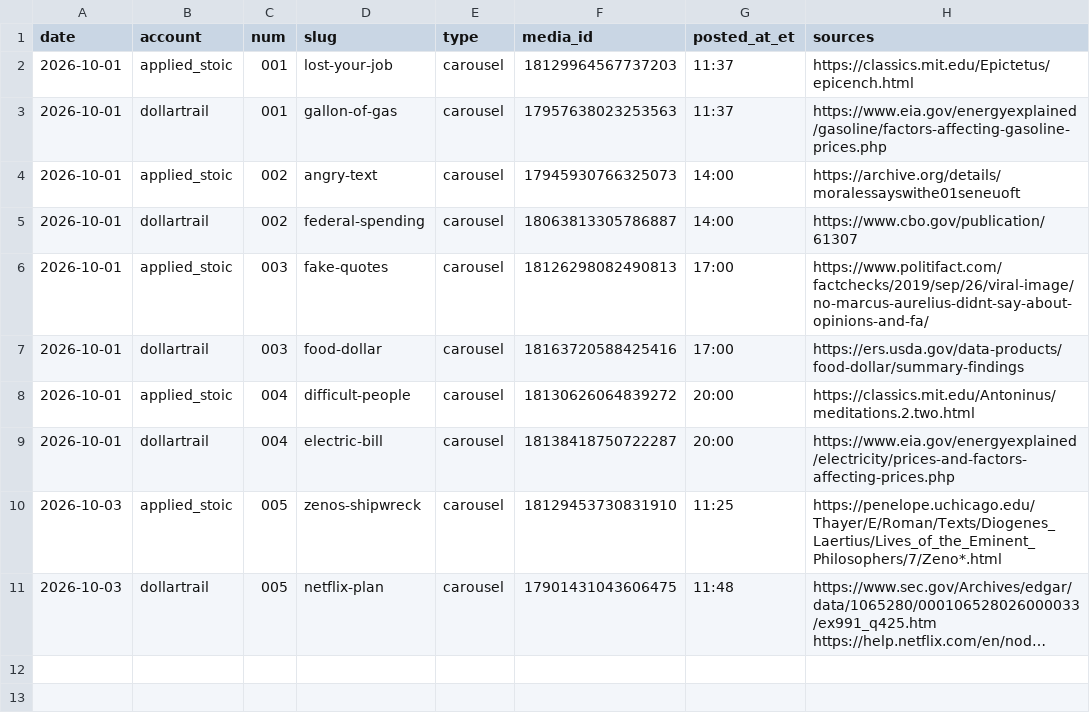
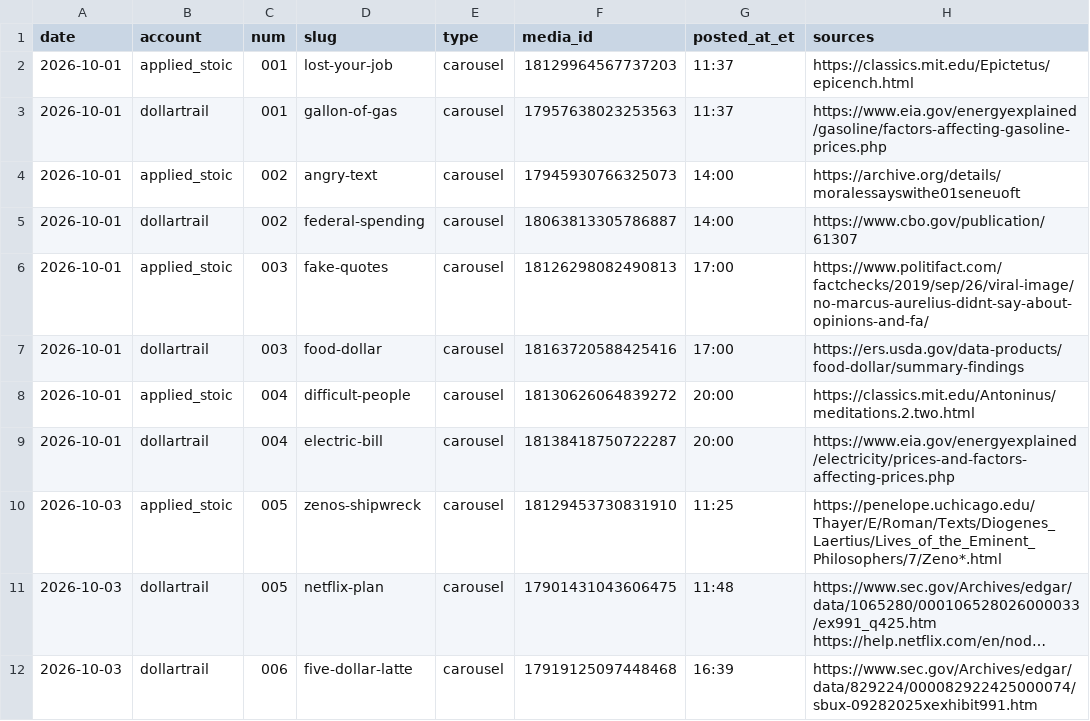
Before and after one commit to jimlastinger/ig-posts, a CSV file: LOG.csv, drawn as a sheet; long unchanged cells end in …; the diff names each change by its address in the sheet, - before the commit and + after, or states it on an @@ line.

```diff
--- a/LOG.csv
+++ b/LOG.csv
+row 12: 2026-10-03 | dollartrail | 006 | five-dollar-latte | carousel | 17919125097448468 | 16:39 | https://www.sec.gov/Archives/edgar/data/829224/000082922425000074/sbux-09282025xexhibit991.htm
```
